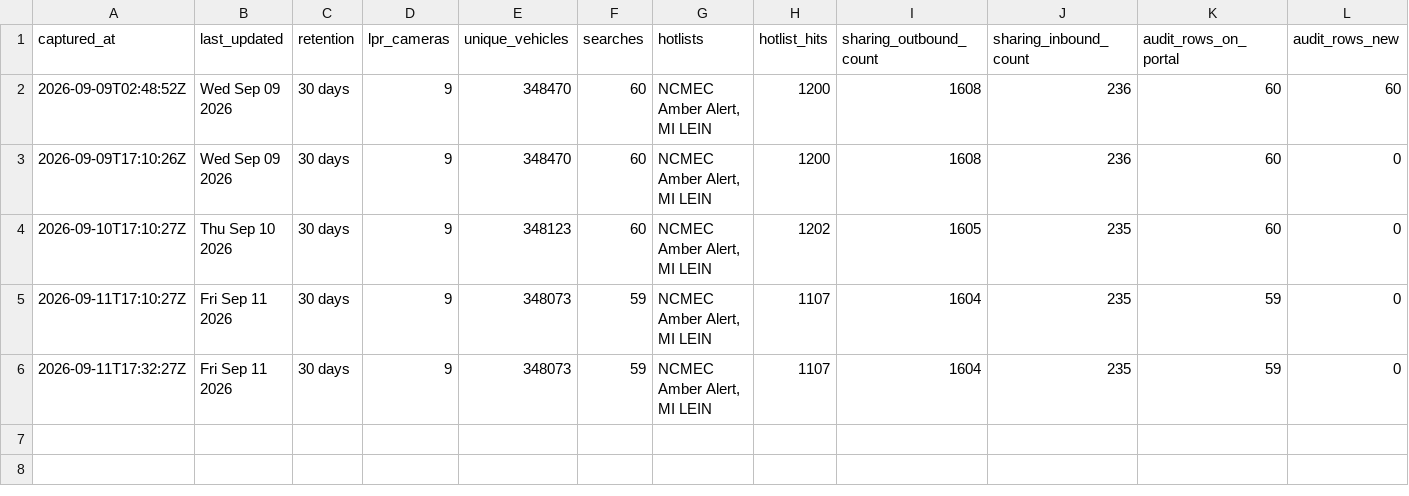
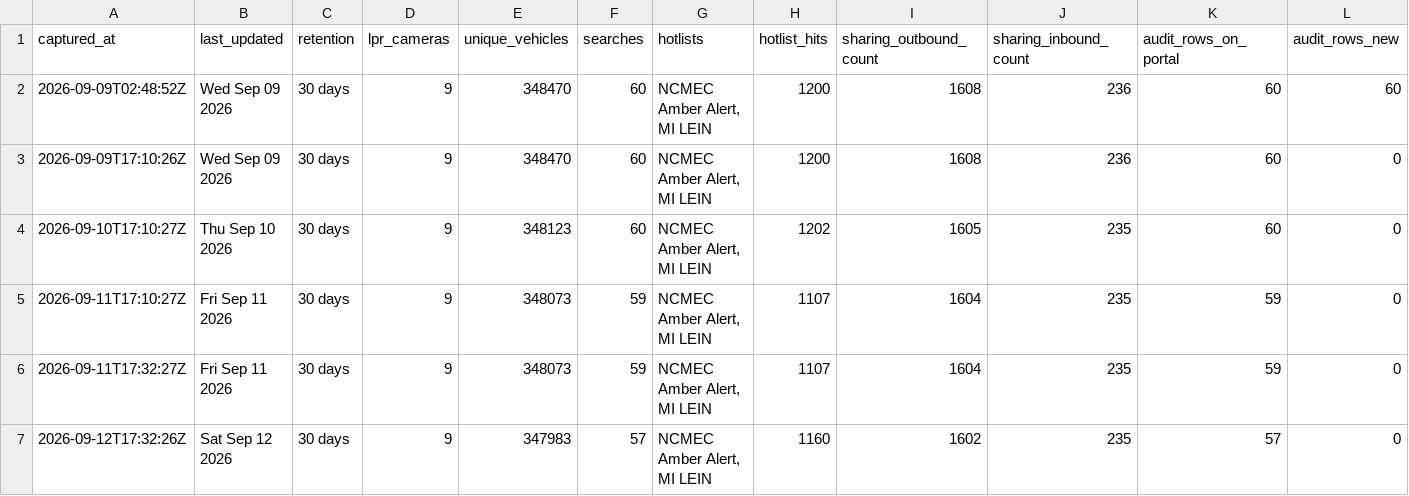
Before and after one commit to Cantica-Systems/kent-co-mi-flock, a CSV file: data/grandville-city-pd/stats.csv, drawn as a sheet; the diff names each change by its address in the sheet, - before the commit and + after, or states it on an @@ line.

Commit message:
Update at 2026-09-12T17:32Z (grandville-city-pd +0)

```diff
--- a/data/grandville-city-pd/stats.csv
+++ b/data/grandville-city-pd/stats.csv
+row 7: 2026-09-12T17:32:26Z | Sat Sep 12 2026 | 30 days | 9 | 347983 | 57 | NCMEC Amber Alert, MI LEIN | 1160 | 1602 | 235 | 57 | 0
```
Also changed, not shown: data/grandville-city-pd/sharing_outbound.csv, 3 other files.
